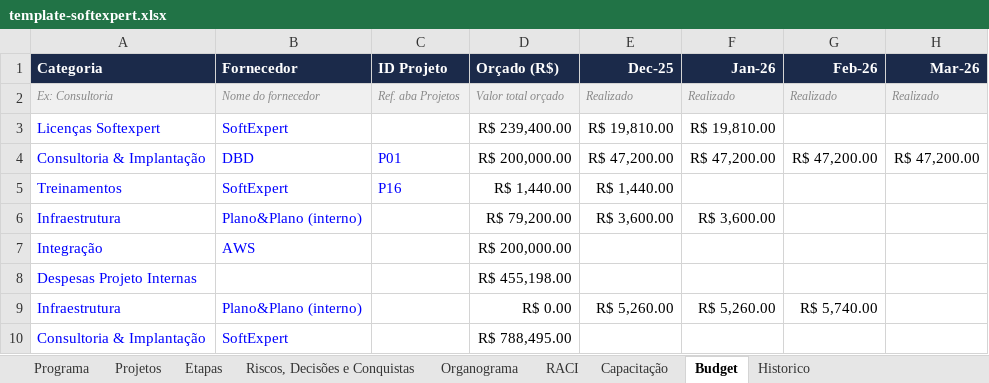
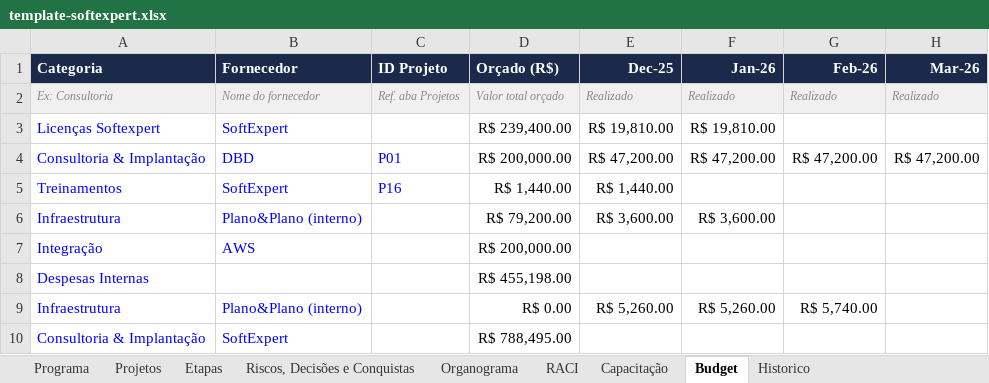
Before and after one commit to Lucas7Fernandes/Softexpert, an Excel workbook: template-softexpert.xlsx, sheet Budget, drawn as a sheet; only a part is shown; values as stored, in another font and other column widths than the file's, no borders; the diff names each change by its address in the sheet, - before the commit and + after, or states it on an @@ line.

```diff
--- a/template-softexpert.xlsx (sheet Budget)
+++ b/template-softexpert.xlsx (sheet Budget)
-A8 (Categoria): Despesas Projeto Internas
+A8 (Categoria): Despesas Internas
```
Also changed, not shown: sheet Organograma.
